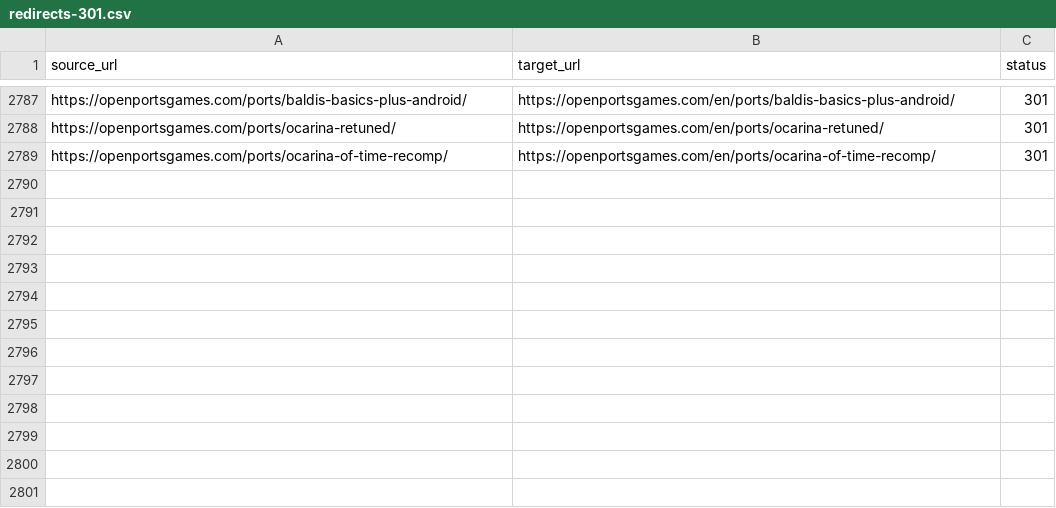
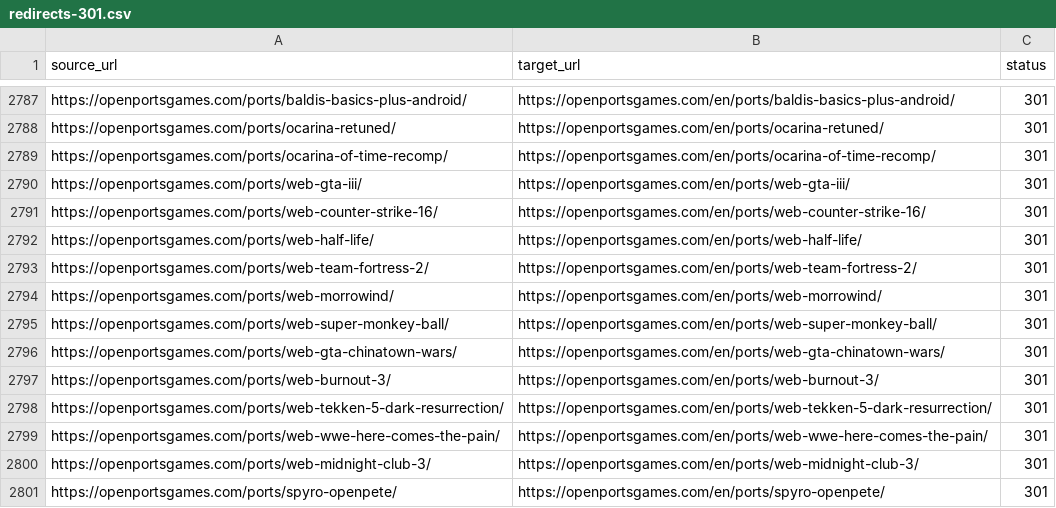
Before and after one commit to Kymie131/openportsgames, a CSV file: docs/redirects-301.csv, drawn as a sheet; only a part is shown, gaps mark what is left out.

Commit message:
feat(catalog): add browser ports and OpenPete
Add 11 verified INXANITY browser ports as web entries with official redirects, plus OpenPete for Spyro the Dragon. Add the INXANITY inventory and the PortsDR per-project reason table.

```diff
--- a/docs/redirects-301.csv
+++ b/docs/redirects-301.csv
@@ -2789 +2789,13 @@ https://openportsgames.com/ports/ocarina-retuned/,https://openportsgames.com/en/
 https://openportsgames.com/ports/ocarina-of-time-recomp/,https://openportsgames.com/en/ports/ocarina-of-time-recomp/,301
+https://openportsgames.com/ports/web-gta-iii/,https://openportsgames.com/en/ports/web-gta-iii/,301
+https://openportsgames.com/ports/web-counter-strike-16/,https://openportsgames.com/en/ports/web-counter-strike-16/,301
+https://openportsgames.com/ports/web-half-life/,https://openportsgames.com/en/ports/web-half-life/,301
+https://openportsgames.com/ports/web-team-fortress-2/,https://openportsgames.com/en/ports/web-team-fortress-2/,301
+https://openportsgames.com/ports/web-morrowind/,https://openportsgames.com/en/ports/web-morrowind/,301
+https://openportsgames.com/ports/web-super-monkey-ball/,https://openportsgames.com/en/ports/web-super-monkey-ball/,301
+https://openportsgames.com/ports/web-gta-chinatown-wars/,https://openportsgames.com/en/ports/web-gta-chinatown-wars/,301
+https://openportsgames.com/ports/web-burnout-3/,https://openportsgames.com/en/ports/web-burnout-3/,301
+https://openportsgames.com/ports/web-tekken-5-dark-resurrection/,https://openportsgames.com/en/ports/web-tekken-5-dark-resurrection/,301
+https://openportsgames.com/ports/web-wwe-here-comes-the-pain/,https://openportsgames.com/en/ports/web-wwe-here-comes-the-pain/,301
+https://openportsgames.com/ports/web-midnight-club-3/,https://openportsgames.com/en/ports/web-midnight-club-3/,301
+https://openportsgames.com/ports/spyro-openpete/,https://openportsgames.com/en/ports/spyro-openpete/,301
```
Also changed, not shown: 41 other files.
